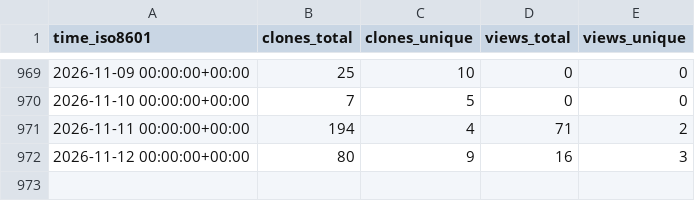
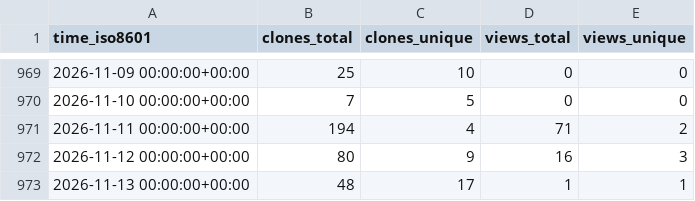
Before and after one commit to sysbio-curie/MaBoSS, a CSV file: sysbio-curie/MaBoSS/ghrs-data/views_clones_aggregate.csv, drawn as a sheet; only a part is shown, gaps mark what is left out; the diff names each change by its address in the sheet, - before the commit and + after, or states it on an @@ line.

```diff
--- a/sysbio-curie/MaBoSS/ghrs-data/views_clones_aggregate.csv
+++ b/sysbio-curie/MaBoSS/ghrs-data/views_clones_aggregate.csv
+row 973: 2026-11-13 00:00:00+00:00 | 48 | 17 | 1 | 1
```
Also changed, not shown: 1 other file.
